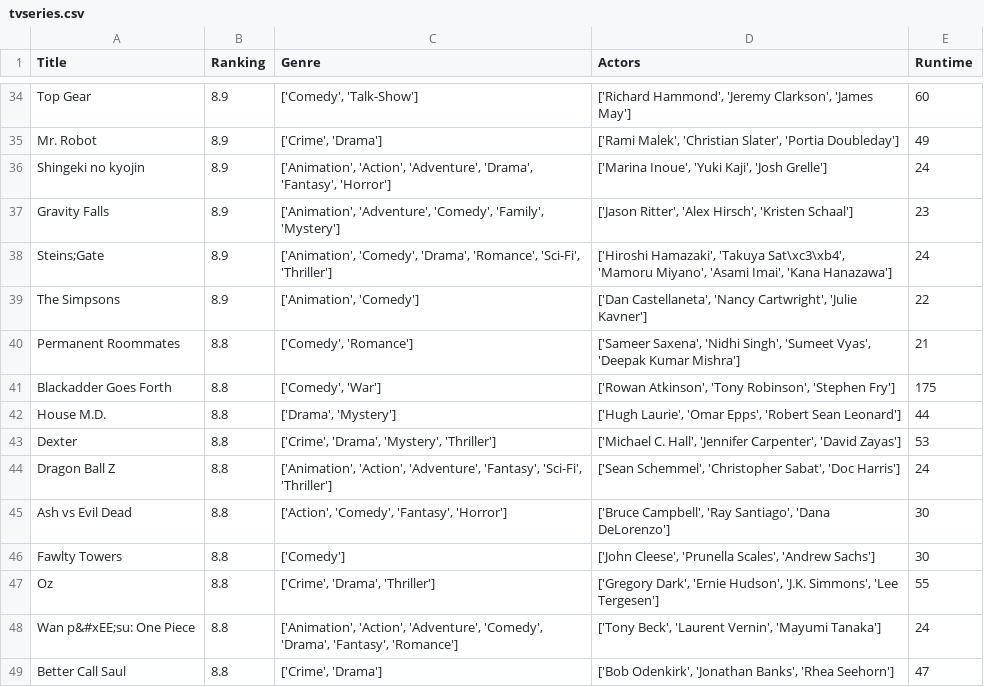
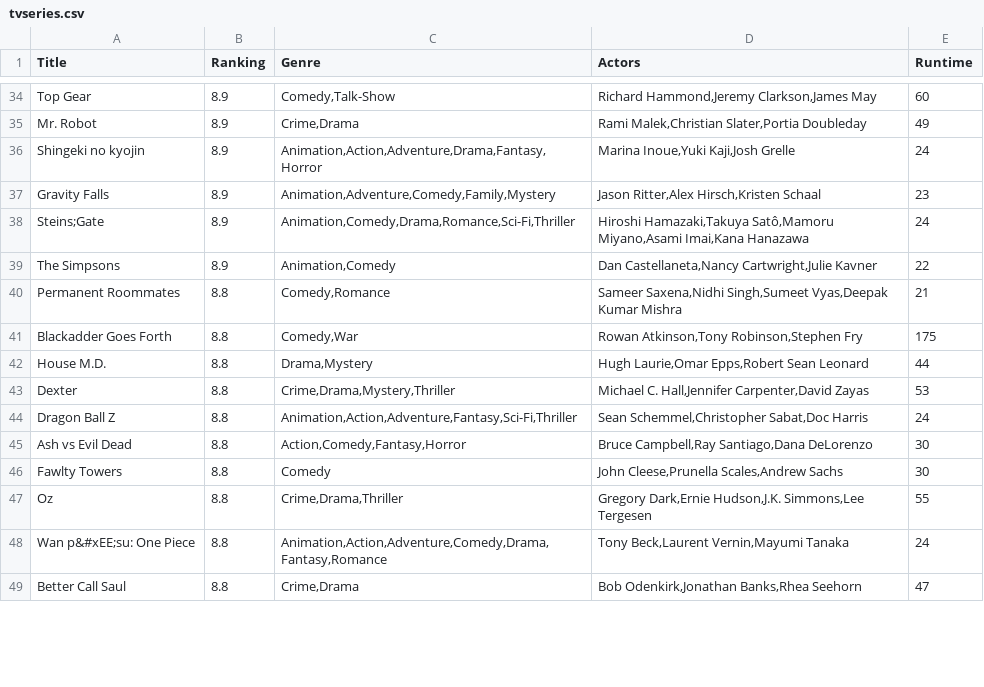
Before and after one commit to MainahFolkers/Data-Processing, a CSV file: Homework/week-1/Scraping/tvseries.csv, drawn as a sheet; only a part is shown, gaps mark what is left out; the diff covers the shown part only; the diff names each change by its address in the sheet, - before the commit and + after, or states it on an @@ line.

```diff
--- a/Homework/week-1/Scraping/tvseries.csv
+++ b/Homework/week-1/Scraping/tvseries.csv
-C34 (Genre): ['Comedy', 'Talk-Show']
+C34 (Genre): Comedy,Talk-Show
-D34 (Actors): ['Richard Hammond', 'Jeremy Clarkson', 'James May']
+D34 (Actors): Richard Hammond,Jeremy Clarkson,James May
-C35 (Genre): ['Crime', 'Drama']
+C35 (Genre): Crime,Drama
-D35 (Actors): ['Rami Malek', 'Christian Slater', 'Portia Doubleday']
+D35 (Actors): Rami Malek,Christian Slater,Portia Doubleday
-C36 (Genre): ['Animation', 'Action', 'Adventure', 'Drama', 'Fantasy', 'Horror']
+C36 (Genre): Animation,Action,Adventure,Drama,Fantasy,Horror
-D36 (Actors): ['Marina Inoue', 'Yuki Kaji', 'Josh Grelle']
+D36 (Actors): Marina Inoue,Yuki Kaji,Josh Grelle
-C37 (Genre): ['Animation', 'Adventure', 'Comedy', 'Family', 'Mystery']
+C37 (Genre): Animation,Adventure,Comedy,Family,Mystery
-D37 (Actors): ['Jason Ritter', 'Alex Hirsch', 'Kristen Schaal']
+D37 (Actors): Jason Ritter,Alex Hirsch,Kristen Schaal
-C38 (Genre): ['Animation', 'Comedy', 'Drama', 'Romance', 'Sci-Fi', 'Thriller']
+C38 (Genre): Animation,Comedy,Drama,Romance,Sci-Fi,Thriller
-D38 (Actors): ['Hiroshi Hamazaki', 'Takuya Sat\xc3\xb4', 'Mamoru Miyano', 'Asami Imai', 'Kana Hanazawa']
+D38 (Actors): Hiroshi Hamazaki,Takuya Satô,Mamoru Miyano,Asami Imai,Kana Hanazawa
-C39 (Genre): ['Animation', 'Comedy']
+C39 (Genre): Animation,Comedy
-D39 (Actors): ['Dan Castellaneta', 'Nancy Cartwright', 'Julie Kavner']
+D39 (Actors): Dan Castellaneta,Nancy Cartwright,Julie Kavner
-C40 (Genre): ['Comedy', 'Romance']
+C40 (Genre): Comedy,Romance
-D40 (Actors): ['Sameer Saxena', 'Nidhi Singh', 'Sumeet Vyas', 'Deepak Kumar Mishra']
+D40 (Actors): Sameer Saxena,Nidhi Singh,Sumeet Vyas,Deepak Kumar Mishra
-C41 (Genre): ['Comedy', 'War']
+C41 (Genre): Comedy,War
-D41 (Actors): ['Rowan Atkinson', 'Tony Robinson', 'Stephen Fry']
+D41 (Actors): Rowan Atkinson,Tony Robinson,Stephen Fry
-C42 (Genre): ['Drama', 'Mystery']
+C42 (Genre): Drama,Mystery
-D42 (Actors): ['Hugh Laurie', 'Omar Epps', 'Robert Sean Leonard']
+D42 (Actors): Hugh Laurie,Omar Epps,Robert Sean Leonard
-C43 (Genre): ['Crime', 'Drama', 'Mystery', 'Thriller']
+C43 (Genre): Crime,Drama,Mystery,Thriller
-D43 (Actors): ['Michael C. Hall', 'Jennifer Carpenter', 'David Zayas']
+D43 (Actors): Michael C. Hall,Jennifer Carpenter,David Zayas
-C44 (Genre): ['Animation', 'Action', 'Adventure', 'Fantasy', 'Sci-Fi', 'Thriller']
+C44 (Genre): Animation,Action,Adventure,Fantasy,Sci-Fi,Thriller
-D44 (Actors): ['Sean Schemmel', 'Christopher Sabat', 'Doc Harris']
+D44 (Actors): Sean Schemmel,Christopher Sabat,Doc Harris
-C45 (Genre): ['Action', 'Comedy', 'Fantasy', 'Horror']
+C45 (Genre): Action,Comedy,Fantasy,Horror
-D45 (Actors): ['Bruce Campbell', 'Ray Santiago', 'Dana DeLorenzo']
+D45 (Actors): Bruce Campbell,Ray Santiago,Dana DeLorenzo
-C46 (Genre): ['Comedy']
+C46 (Genre): Comedy
-D46 (Actors): ['John Cleese', 'Prunella Scales', 'Andrew Sachs']
+D46 (Actors): John Cleese,Prunella Scales,Andrew Sachs
-C47 (Genre): ['Crime', 'Drama', 'Thriller']
+C47 (Genre): Crime,Drama,Thriller
-D47 (Actors): ['Gregory Dark', 'Ernie Hudson', 'J.K. Simmons', 'Lee Tergesen']
+D47 (Actors): Gregory Dark,Ernie Hudson,J.K. Simmons,Lee Tergesen
-C48 (Genre): ['Animation', 'Action', 'Adventure', 'Comedy', 'Drama', 'Fantasy', 'Romance']
+C48 (Genre): Animation,Action,Adventure,Comedy,Drama,Fantasy,Romance
-D48 (Actors): ['Tony Beck', 'Laurent Vernin', 'Mayumi Tanaka']
+D48 (Actors): Tony Beck,Laurent Vernin,Mayumi Tanaka
-C49 (Genre): ['Crime', 'Drama']
+C49 (Genre): Crime,Drama
-D49 (Actors): ['Bob Odenkirk', 'Jonathan Banks', 'Rhea Seehorn']
+D49 (Actors): Bob Odenkirk,Jonathan Banks,Rhea Seehorn
```
Also changed, not shown: 68 edited cells elsewhere in this file, 1 other file.
